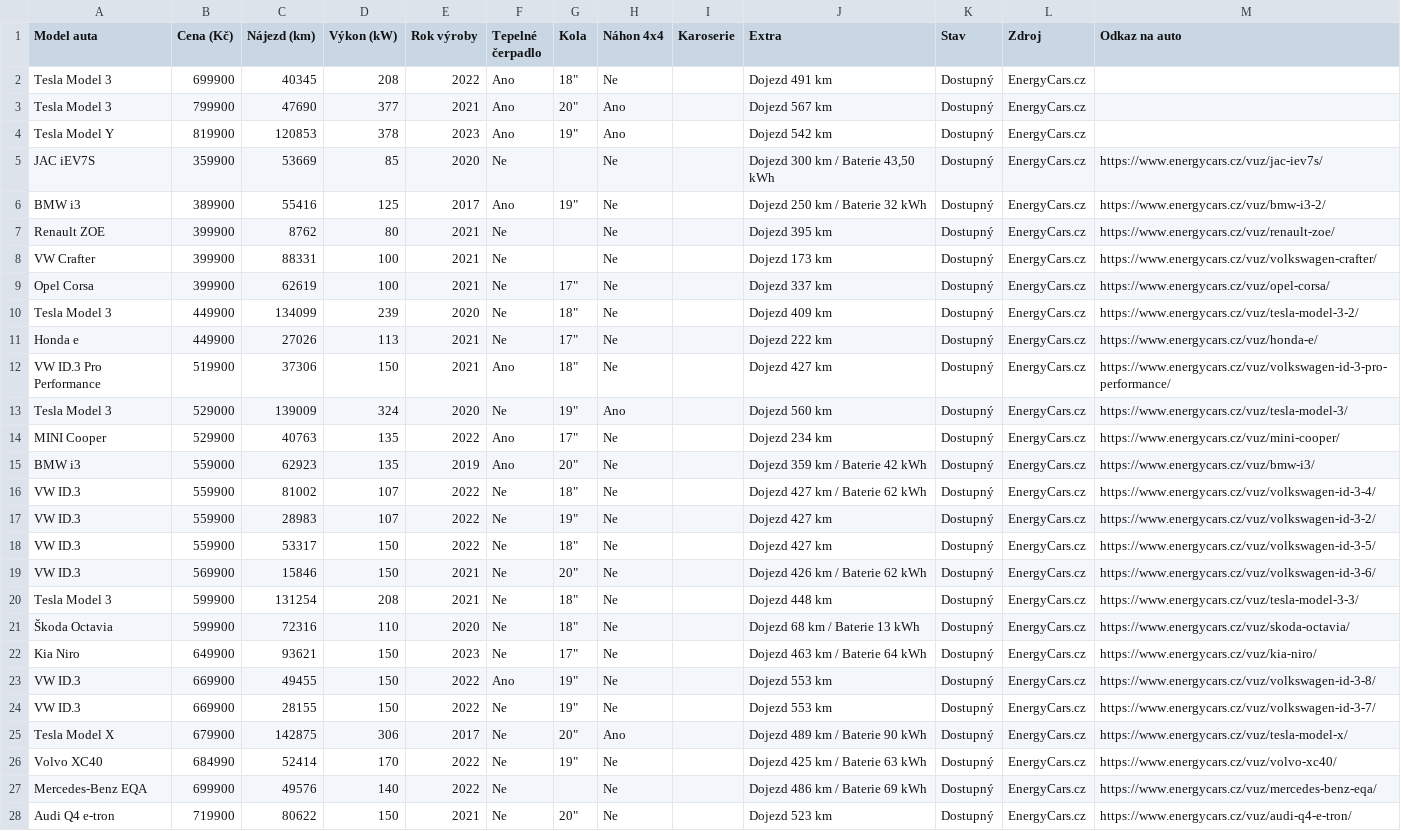
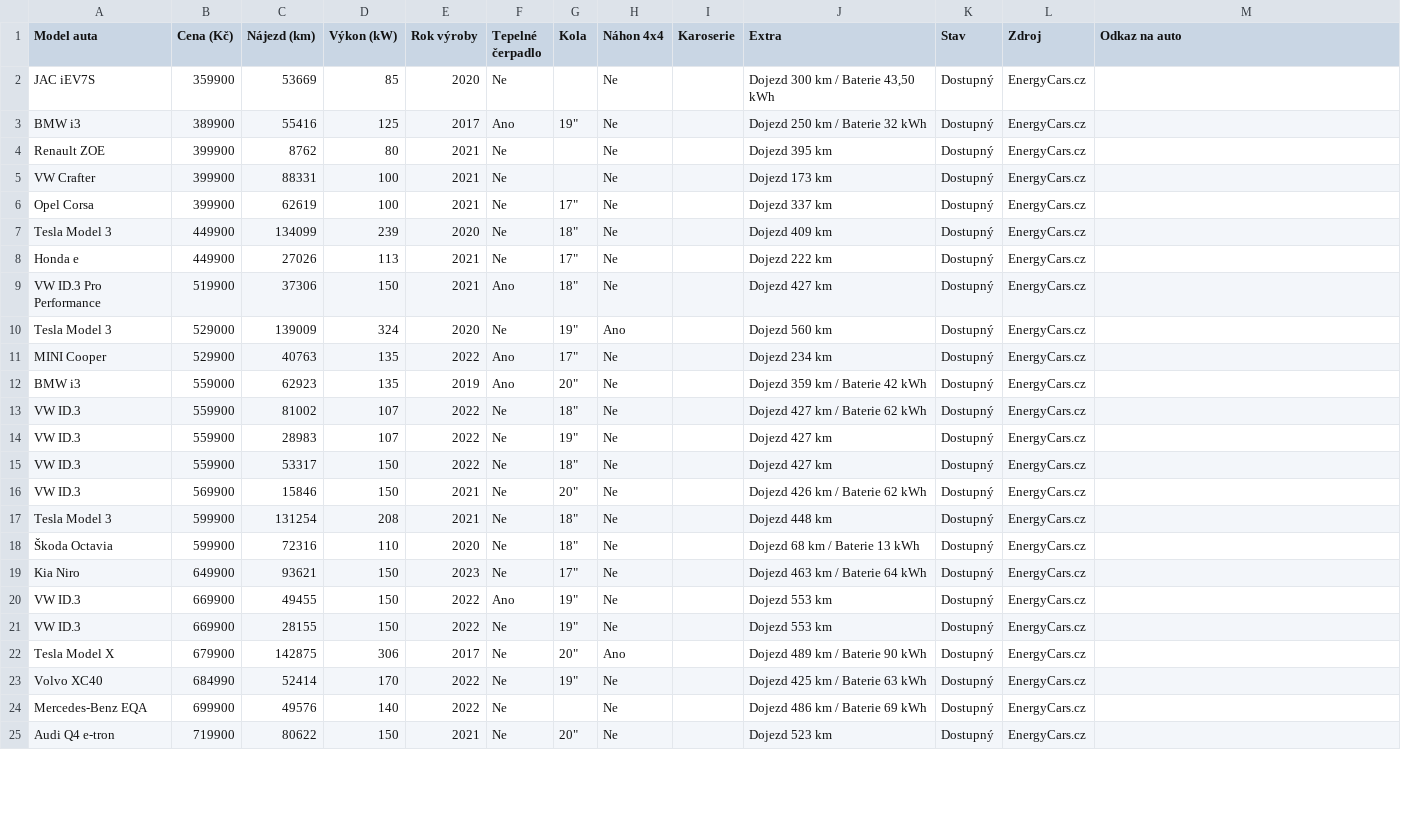
Before and after one commit to meridius/car-compare, a CSV file: electric/data/scrapes/energycars.csv, drawn as a sheet; only a part is shown; removed rows and columns are numbered as before the commit, all else as after; the diff covers the shown part only; the diff names each change by its address in the sheet, - before the commit and + after, or states it on an @@ line.

```diff
--- a/electric/data/scrapes/energycars.csv
+++ b/electric/data/scrapes/energycars.csv
-row 2: Tesla Model 3 | 699900 | 40345 | 208 | 2022 | Ano | 18" | Ne |  | Dojezd 491 km | Dostupný | EnergyCars.cz
-row 3: Tesla Model 3 | 799900 | 47690 | 377 | 2021 | Ano | 20" | Ano |  | Dojezd 567 km | Dostupný | EnergyCars.cz
-row 4: Tesla Model Y | 819900 | 120853 | 378 | 2023 | Ano | 19" | Ano |  | Dojezd 542 km | Dostupný | EnergyCars.cz
-M2 (Odkaz na auto): https://www.energycars.cz/vuz/jac-iev7s/
+M2 (Odkaz na auto): (empty)
-M3 (Odkaz na auto): https://www.energycars.cz/vuz/bmw-i3-2/
+M3 (Odkaz na auto): (empty)
-M4 (Odkaz na auto): https://www.energycars.cz/vuz/renault-zoe/
+M4 (Odkaz na auto): (empty)
-M5 (Odkaz na auto): https://www.energycars.cz/vuz/volkswagen-crafter/
+M5 (Odkaz na auto): (empty)
-M6 (Odkaz na auto): https://www.energycars.cz/vuz/opel-corsa/
+M6 (Odkaz na auto): (empty)
-M7 (Odkaz na auto): https://www.energycars.cz/vuz/tesla-model-3-2/
+M7 (Odkaz na auto): (empty)
-M8 (Odkaz na auto): https://www.energycars.cz/vuz/honda-e/
+M8 (Odkaz na auto): (empty)
-M9 (Odkaz na auto): https://www.energycars.cz/vuz/volkswagen-id-3-pro-performance/
+M9 (Odkaz na auto): (empty)
-M10 (Odkaz na auto): https://www.energycars.cz/vuz/tesla-model-3/
+M10 (Odkaz na auto): (empty)
-M11 (Odkaz na auto): https://www.energycars.cz/vuz/mini-cooper/
+M11 (Odkaz na auto): (empty)
-M12 (Odkaz na auto): https://www.energycars.cz/vuz/bmw-i3/
+M12 (Odkaz na auto): (empty)
-M13 (Odkaz na auto): https://www.energycars.cz/vuz/volkswagen-id-3-4/
+M13 (Odkaz na auto): (empty)
-M14 (Odkaz na auto): https://www.energycars.cz/vuz/volkswagen-id-3-2/
+M14 (Odkaz na auto): (empty)
-M15 (Odkaz na auto): https://www.energycars.cz/vuz/volkswagen-id-3-5/
+M15 (Odkaz na auto): (empty)
-M16 (Odkaz na auto): https://www.energycars.cz/vuz/volkswagen-id-3-6/
+M16 (Odkaz na auto): (empty)
-M17 (Odkaz na auto): https://www.energycars.cz/vuz/tesla-model-3-3/
+M17 (Odkaz na auto): (empty)
-M18 (Odkaz na auto): https://www.energycars.cz/vuz/skoda-octavia/
+M18 (Odkaz na auto): (empty)
-M19 (Odkaz na auto): https://www.energycars.cz/vuz/kia-niro/
+M19 (Odkaz na auto): (empty)
-M20 (Odkaz na auto): https://www.energycars.cz/vuz/volkswagen-id-3-8/
+M20 (Odkaz na auto): (empty)
-M21 (Odkaz na auto): https://www.energycars.cz/vuz/volkswagen-id-3-7/
+M21 (Odkaz na auto): (empty)
-M22 (Odkaz na auto): https://www.energycars.cz/vuz/tesla-model-x/
+M22 (Odkaz na auto): (empty)
-M23 (Odkaz na auto): https://www.energycars.cz/vuz/volvo-xc40/
+M23 (Odkaz na auto): (empty)
-M24 (Odkaz na auto): https://www.energycars.cz/vuz/mercedes-benz-eqa/
+M24 (Odkaz na auto): (empty)
-M25 (Odkaz na auto): https://www.energycars.cz/vuz/audi-q4-e-tron/
+M25 (Odkaz na auto): (empty)
```
Also changed, not shown: 4 added rows and 12 edited cells elsewhere in this file, electric/data/scrapes/autodraft.csv, 5 other files.
